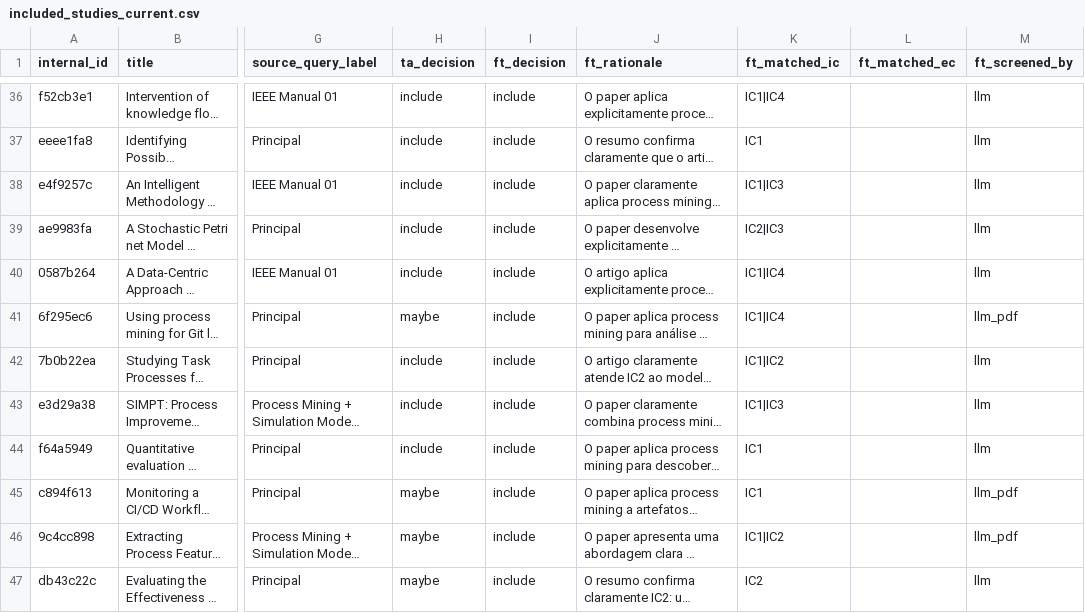
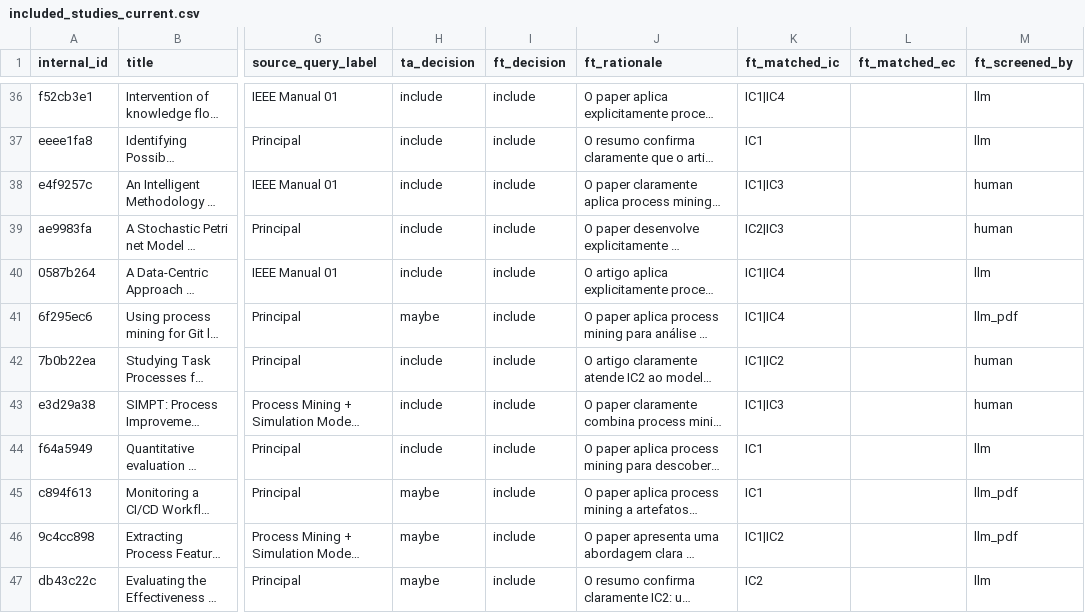
Before and after one commit to RodrigoAlmeidadeOliveira/SLR-Agente, a CSV file: results/final_review/included_studies_current.csv, drawn as a sheet; only a part is shown, gaps mark what is left out; long unchanged cells end in …; the diff covers the shown part only; the diff names each change by its address in the sheet, - before the commit and + after, or states it on an @@ line.

Commit message:
Controles atualizados:
top30_reading_list.csv: 11 entradas corrigidas de pdf_available = não → sim
included_studies_current.csv: 32 entradas atualizadas com ft_screened_by = human, confirmando a leitura manual
O total de estudos incluídos permanece em 169, com os 32 do top30 todos confirmados como ft_decision = include por revisão humana.

```diff
--- a/results/final_review/included_studies_current.csv
+++ b/results/final_review/included_studies_current.csv
-M38:M39 (ft_screened_by): llm
+M38:M39 (ft_screened_by): human
-M42:M43 (ft_screened_by): llm
+M42:M43 (ft_screened_by): human
```
Also changed, not shown: 28 edited cells elsewhere in this file, results/final_review/top30_reading_list.csv.
